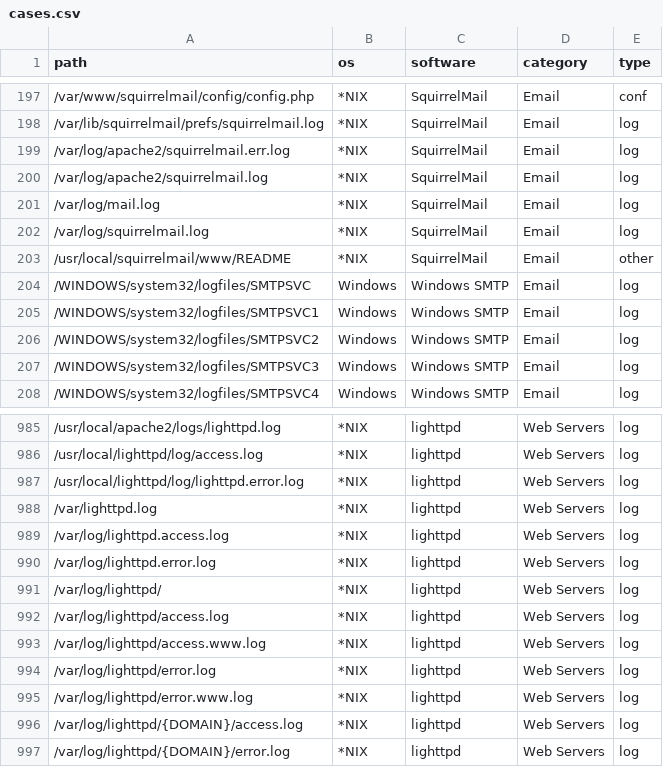
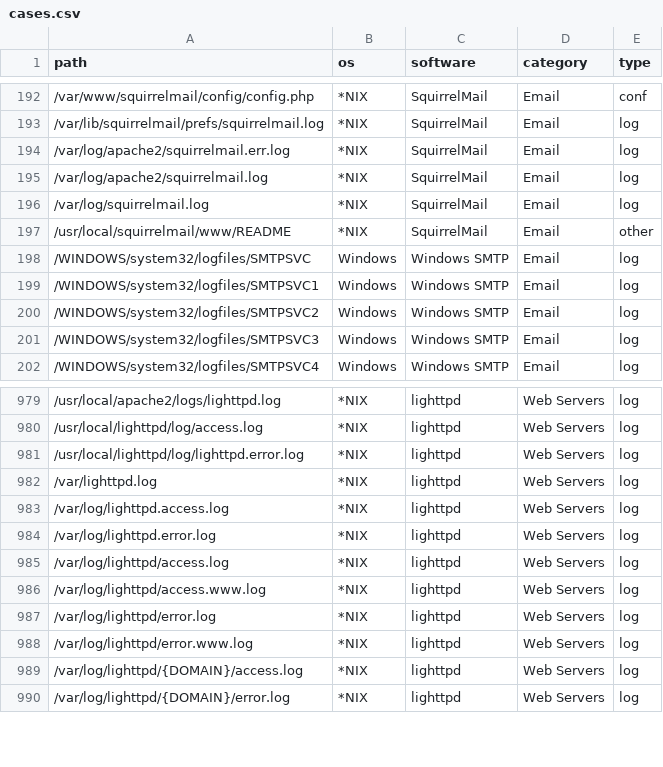
Before and after one commit to lightos/Panoptic, a CSV file: panoptic/data/cases.csv, drawn as a sheet; only a part is shown, gaps mark what is left out; the diff covers the shown part only; the diff names each change by its address in the sheet, - before the commit and + after, or states it on an @@ line.

```diff
--- a/panoptic/data/cases.csv
+++ b/panoptic/data/cases.csv
-row 201: /var/log/mail.log | *NIX | SquirrelMail | Email | log
-row 991: /var/log/lighttpd/ | *NIX | lighttpd | Web Servers | log
```
Also changed, not shown: 5 removed rows and 49 edited cells elsewhere in this file, 30 other files.
